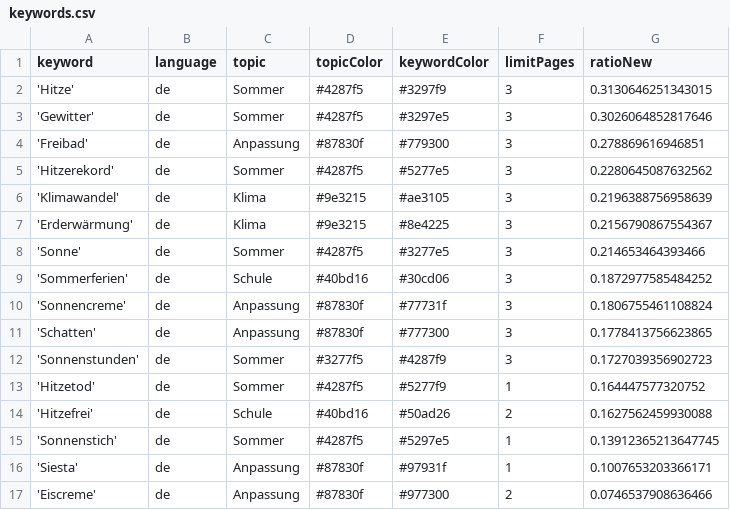
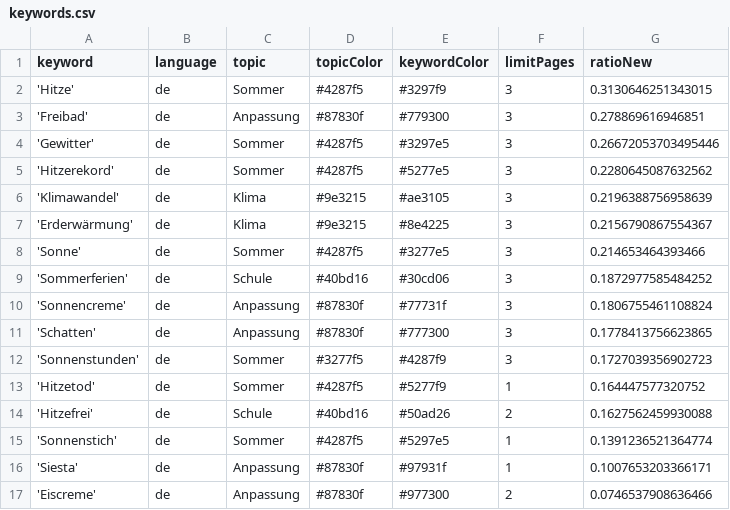
Before and after one commit to PhGeo-Word-Harvest/IceCreamIsComing, a CSV file: keywords.csv, drawn as a sheet.

Commit message:
Commit from GitHub Actions (harvest:0.0)

```diff
--- a/keywords.csv
+++ b/keywords.csv
@@ -2,4 +2,4 @@ keyword,language,topic,topicColor,keywordColor,limitPages,ratioNew
 'Hitze',de,Sommer,#4287f5,#3297f9,3,0.3130646251343015
-'Gewitter',de,Sommer,#4287f5,#3297e5,3,0.3026064852817646
 'Freibad',de,Anpassung,#87830f,#779300,3,0.278869616946851
+'Gewitter',de,Sommer,#4287f5,#3297e5,3,0.26672053703495446
 'Hitzerekord',de,Sommer,#4287f5,#5277e5,3,0.2280645087632562
@@ -14,3 +14,3 @@ keyword,language,topic,topicColor,keywordColor,limitPages,ratioNew
 'Hitzefrei',de,Schule,#40bd16,#50ad26,2,0.1627562459930088
-'Sonnenstich',de,Sommer,#4287f5,#5297e5,1,0.13912365213647745
+'Sonnenstich',de,Sommer,#4287f5,#5297e5,1,0.1391236521364774
 'Siesta',de,Anpassung,#87830f,#97931f,1,0.1007653203366171
```
